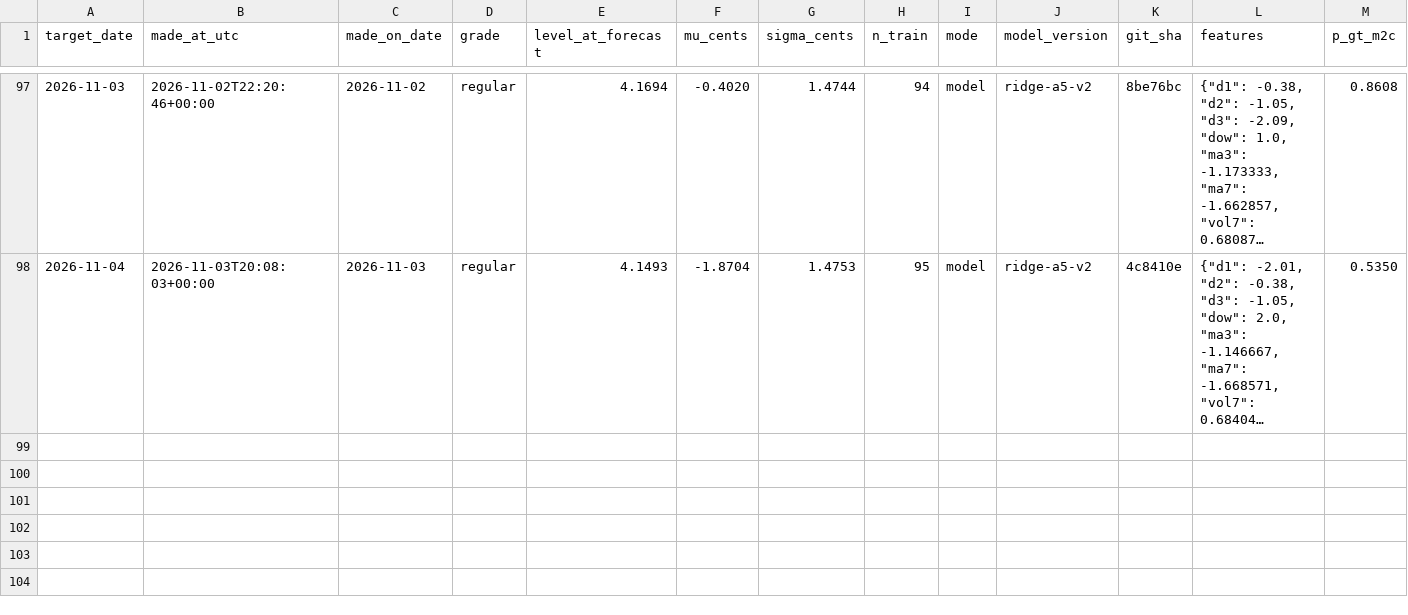
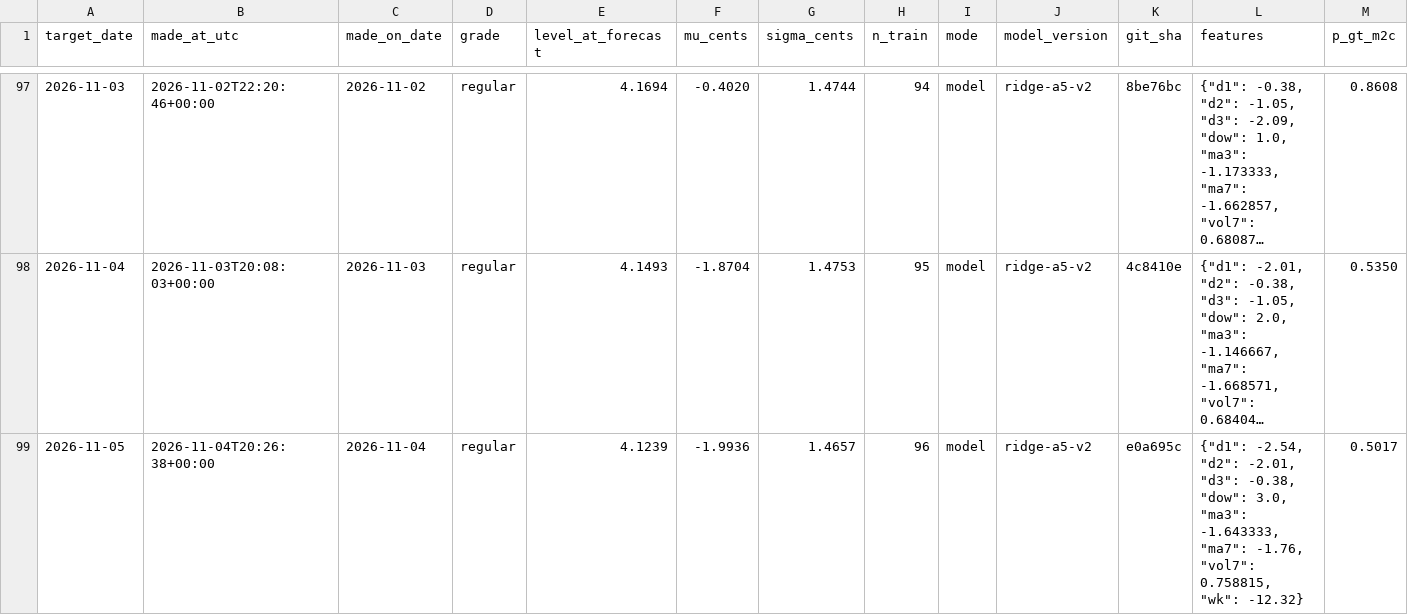
Before and after one commit to parallax-parking/daily-gas-prices, a CSV file: data/forecasts.csv, drawn as a sheet; only a part is shown, gaps mark what is left out; long unchanged cells end in …; rows hold the shown columns only; the diff names each change by its address in the sheet, - before the commit and + after, or states it on an @@ line.

```diff
--- a/data/forecasts.csv
+++ b/data/forecasts.csv
+row 99: 2026-11-05 | 2026-11-04T20:26:38+00:00 | 2026-11-04 | regular | 4.1239 | -1.9936 | 1.4657 | 96 | model | ridge-a5-v2 | e0a695c | {"d1": -2.54, "d2": -2.01, "d3": -0.38, "dow": 3.0, "ma3": -1.643333, "ma7": -1.76, "vol7": 0.758815, "wk": -12.32} | 0.5017
```
Also changed, not shown: data/aaa_national_average.csv, 2 other files.
